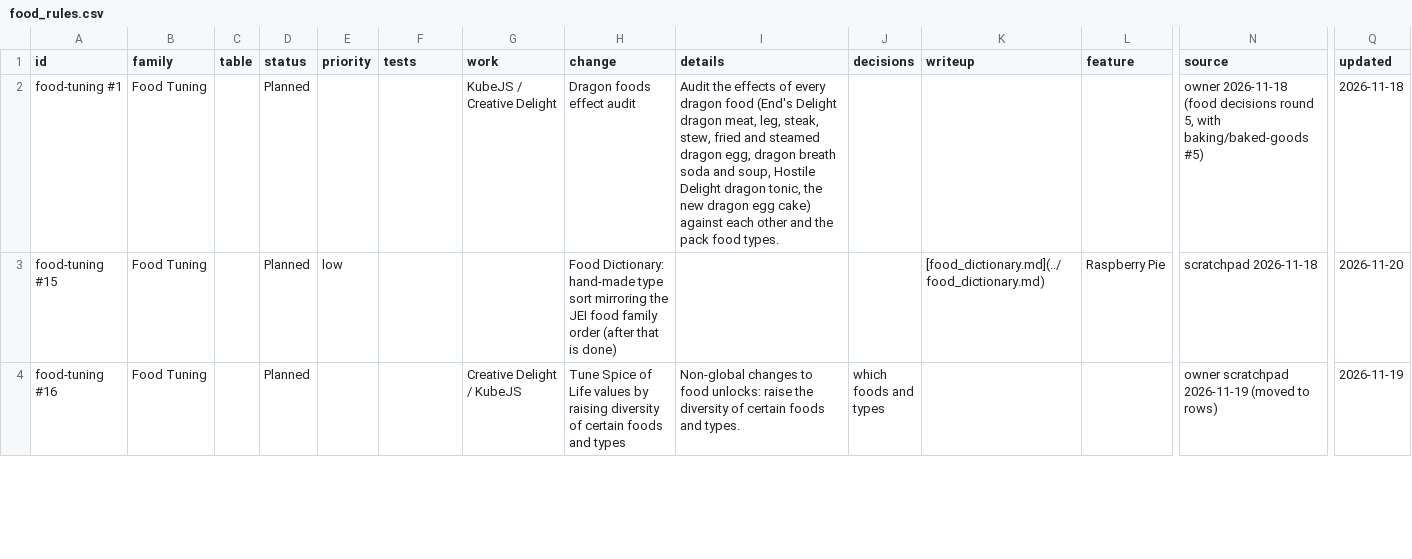
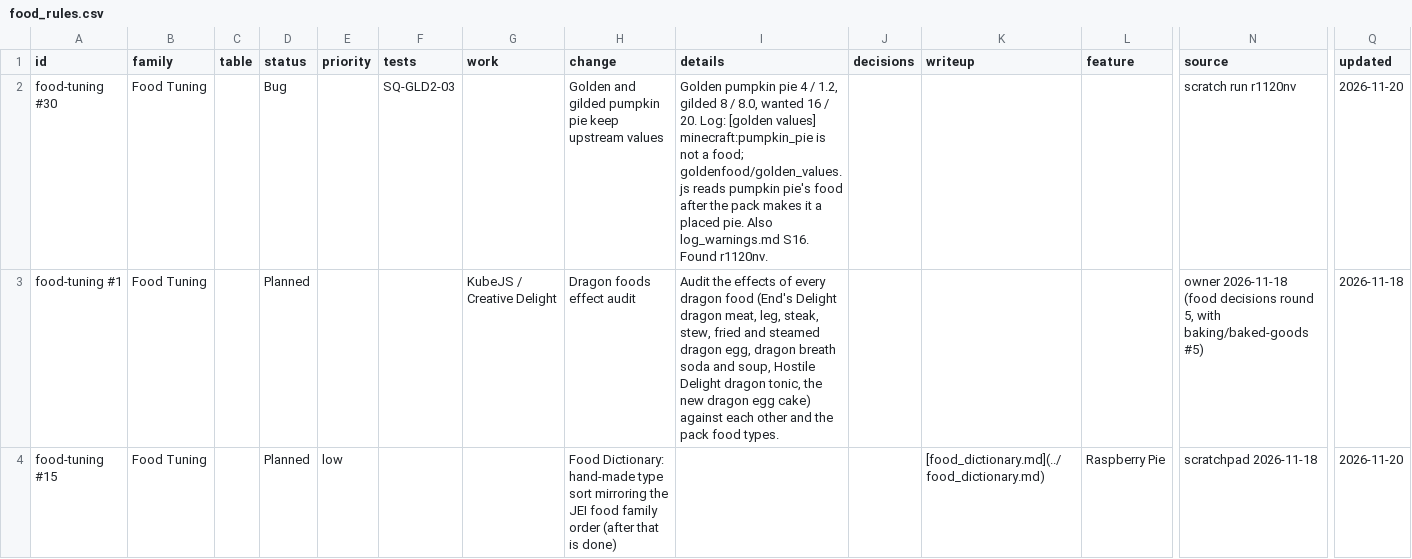
Before and after one commit to SaintAlfonzo/CreativeEngineering, a CSV file: feature_writeup/todo/rows/food_rules.csv, drawn as a sheet; only a part is shown, gaps mark what is left out; the shorter side is filled out with more unchanged rows; rows hold the shown columns only; the diff names each change by its address in the sheet, - before the commit and + after, or states it on an @@ line.

```diff
--- a/feature_writeup/todo/rows/food_rules.csv
+++ b/feature_writeup/todo/rows/food_rules.csv
+row 2: food-tuning #30 | Food Tuning |  | Bug |  | SQ-GLD2-03 |  | Golden and gilded pumpkin pie keep upstream values | Golden pumpkin pie 4 / 1.2, gilded 8 / 8.0, wanted 16 / 20. Log: [golden values] minecraft:pumpkin_pie is not a food; goldenfood/golden_values.js reads pumpkin pie's food after the pack makes it a placed pie. Also log_warnings.md S16. Found r1120nv. |  |  |  | scratch run r1120nv | 2026-11-20
```
Also changed, not shown: feature_writeup/todo/rows/dishes_and_ingredients.csv, feature_writeup/todo/rows/interface_and_jei.csv, 1 other file.
